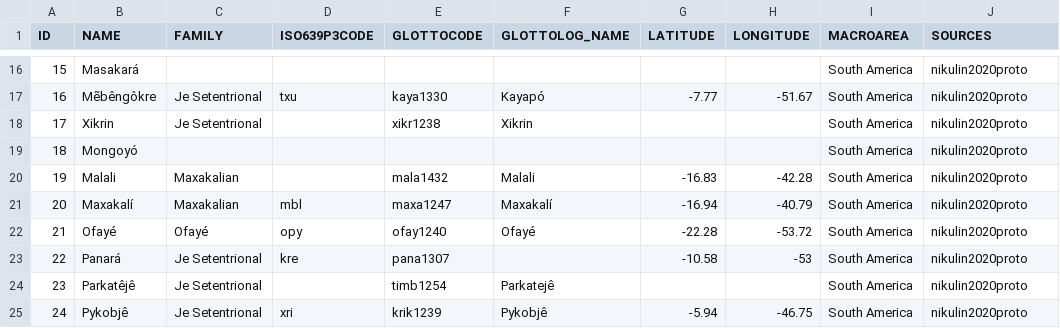
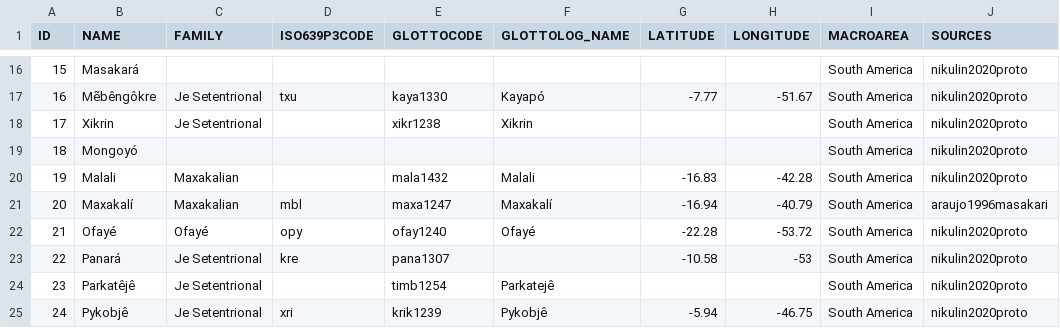
Before and after one commit to tresoldi/macro-je, a TSV file: etc/languages.tsv, drawn as a sheet; only a part is shown, gaps mark what is left out.

Commit message:
Update languages.tsv

```diff
--- a/etc/languages.tsv
+++ b/etc/languages.tsv
@@ -20,3 +20,3 @@ ID	NAME	FAMILY	ISO639P3CODE	GLOTTOCODE	GLOTTOLOG_NAME	LATITUDE	LONGITUDE	MACROAR
 19	Malali	Maxakalian		mala1432	Malali	-16.83	-42.28	South America	nikulin2020proto
-20	Maxakalí	Maxakalian	mbl	maxa1247	Maxakalí	-16.94	-40.79	South America	nikulin2020proto
+20	Maxakalí	Maxakalian	mbl	maxa1247	Maxakalí	-16.94	-40.79	South America	araujo1996masakari
 21	Ofayé	Ofayé	opy	ofay1240	Ofayé	-22.28	-53.72	South America	nikulin2020proto
```
